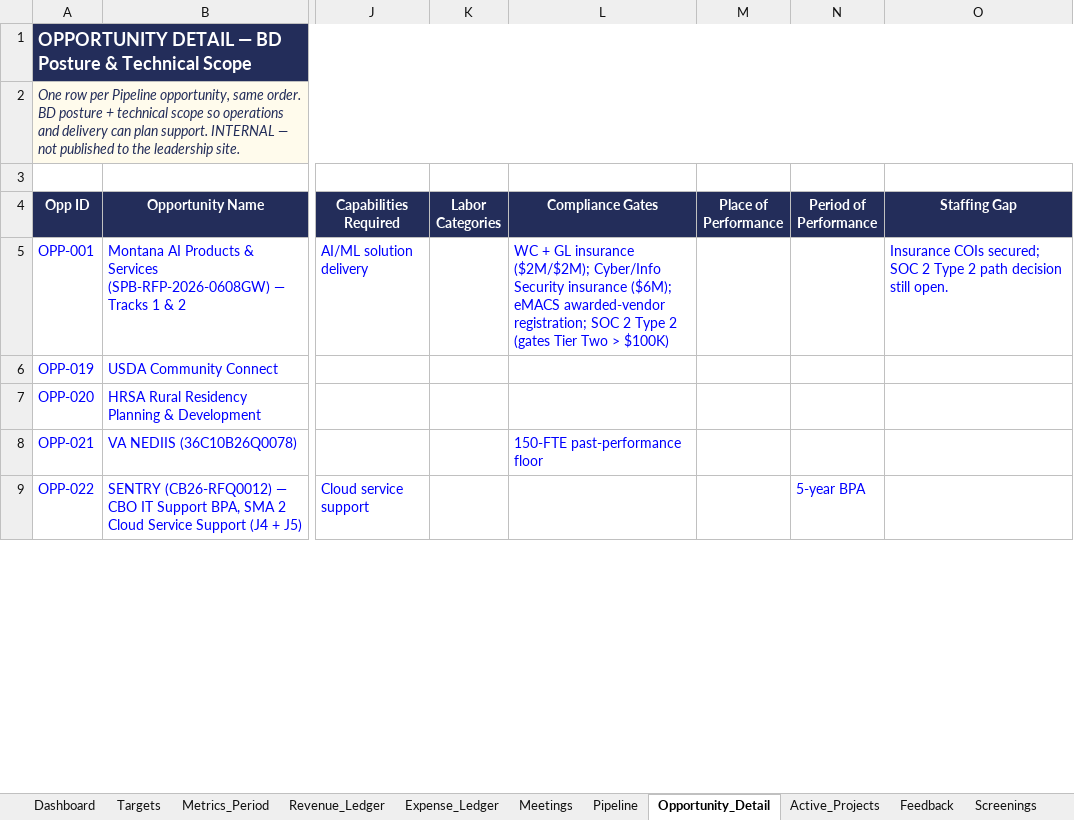
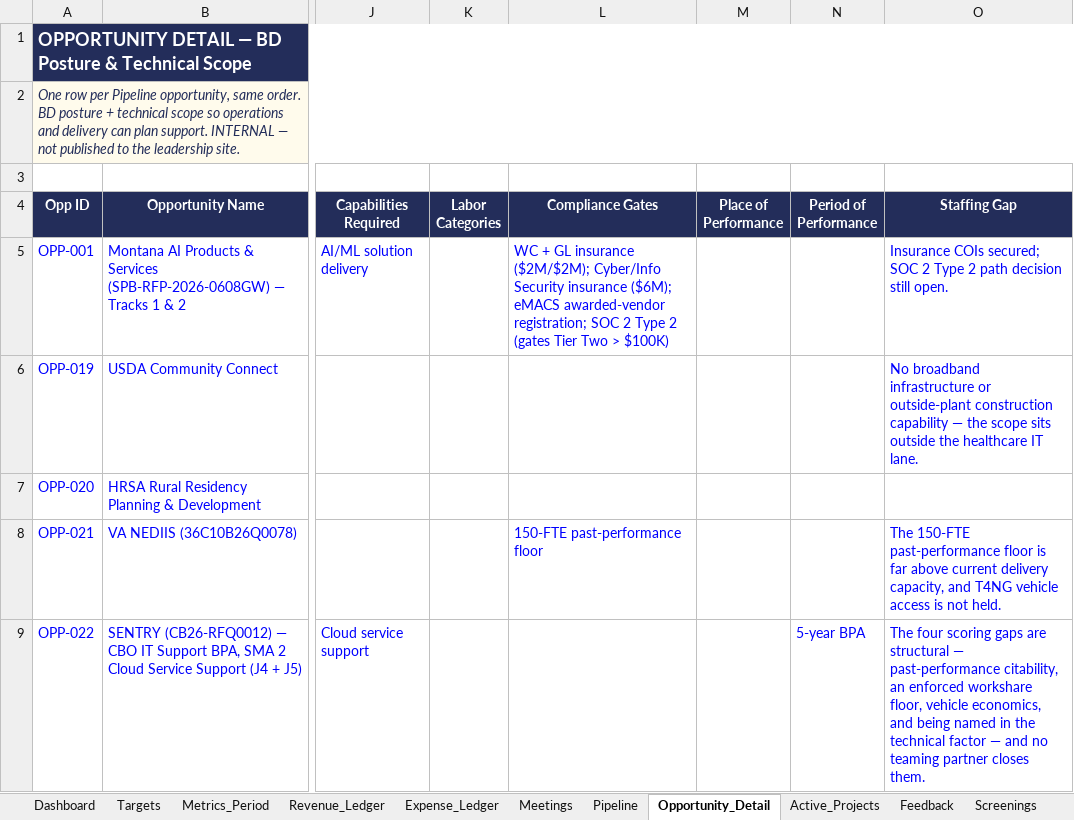
Before and after one commit to khaaliswooden-max/vbx-cc, an Excel workbook: VBX_Command_Center_v1.1.xlsx, sheet Opportunity_Detail, drawn as a sheet; only a part is shown, gaps mark what is left out; values as stored, in another font and other column widths than the file's, no borders; the diff covers the shown part only; the diff names each change by its address in the sheet, - before the commit and + after, or states it on an @@ line.

```diff
--- a/VBX_Command_Center_v1.1.xlsx (sheet Opportunity_Detail)
+++ b/VBX_Command_Center_v1.1.xlsx (sheet Opportunity_Detail)
-O6 (Staffing Gap): (empty)
+O6 (Staffing Gap): No broadband infrastructure or outside-plant construction capability — the scope sits outside the healthcare IT lane.
-O8 (Staffing Gap): (empty)
+O8 (Staffing Gap): The 150-FTE past-performance floor is far above current delivery capacity, and T4NG vehicle access is not held.
-O9 (Staffing Gap): (empty)
+O9 (Staffing Gap): The four scoring gaps are structural — past-performance citability, an enforced workshare floor, vehicle economics, and being named in the technical factor — and no teaming partner closes them.
```
Also changed, not shown: 7 edited cells elsewhere in this sheet.
